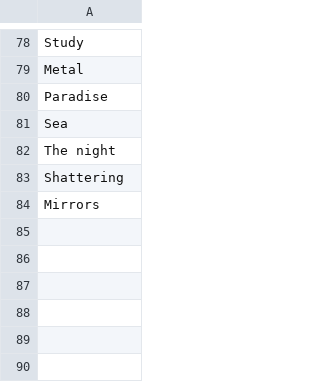
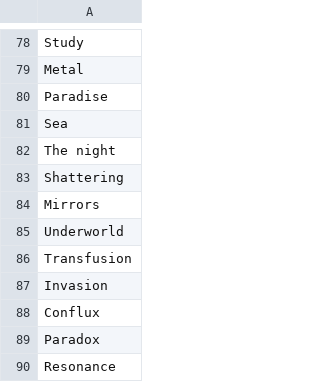
Before and after one commit to AIrjen/OneButtonPrompt, a CSV file: csvfiles/concept_suffix.csv, drawn as a sheet; only a part is shown, gaps mark what is left out; the diff names each change by its address in the sheet, - before the commit and + after, or states it on an @@ line.

```diff
--- a/csvfiles/concept_suffix.csv
+++ b/csvfiles/concept_suffix.csv
+row 85: Underworld
+row 86: Transfusion
+row 87: Invasion
+row 88: Conflux
+row 89: Paradox
+row 90: Resonance
```
Also changed, not shown: csvfiles/concept_prefix.csv.
